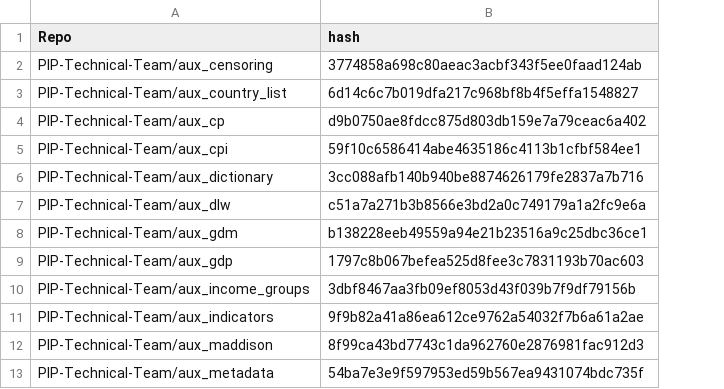
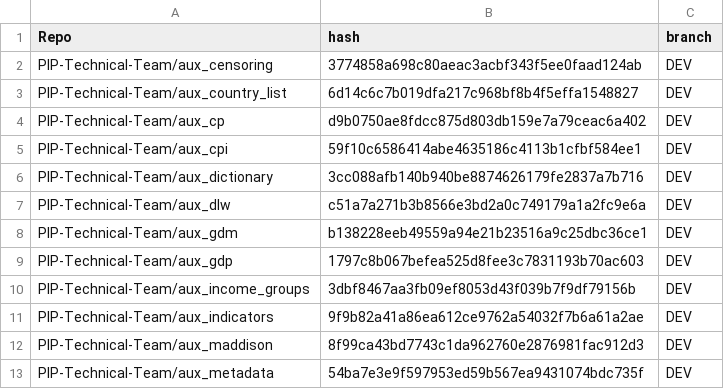
Before and after one commit to PIP-Technical-Team/pipaux, a CSV file: inst/extdata/git_metadata.csv, drawn as a sheet; only a part is shown; the diff names each change by its address in the sheet, - before the commit and + after, or states it on an @@ line.

Commit message:
include branch

```diff
--- a/inst/extdata/git_metadata.csv
+++ b/inst/extdata/git_metadata.csv
+column C (branch), rows 2-13: all DEV
```
Also changed, not shown: 1 other file.
